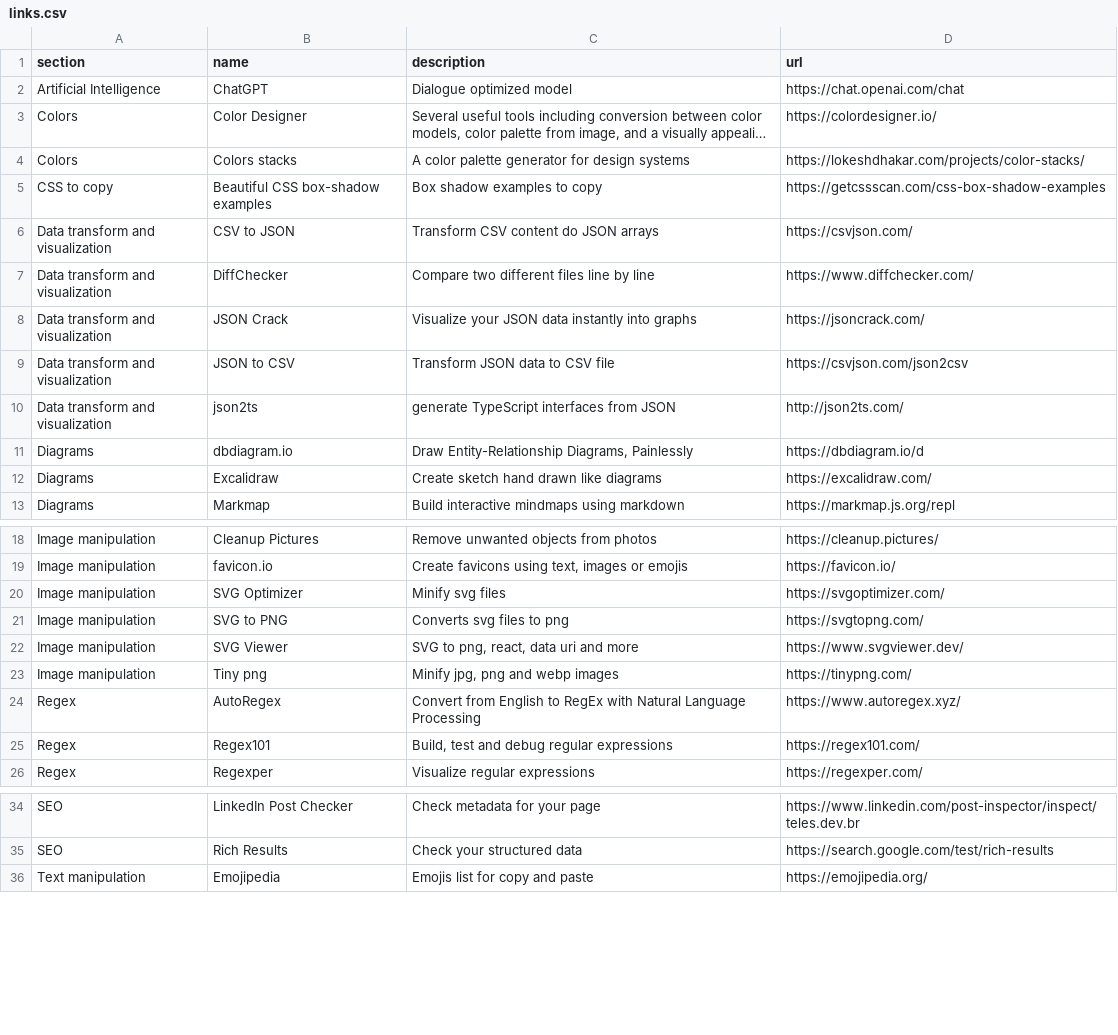
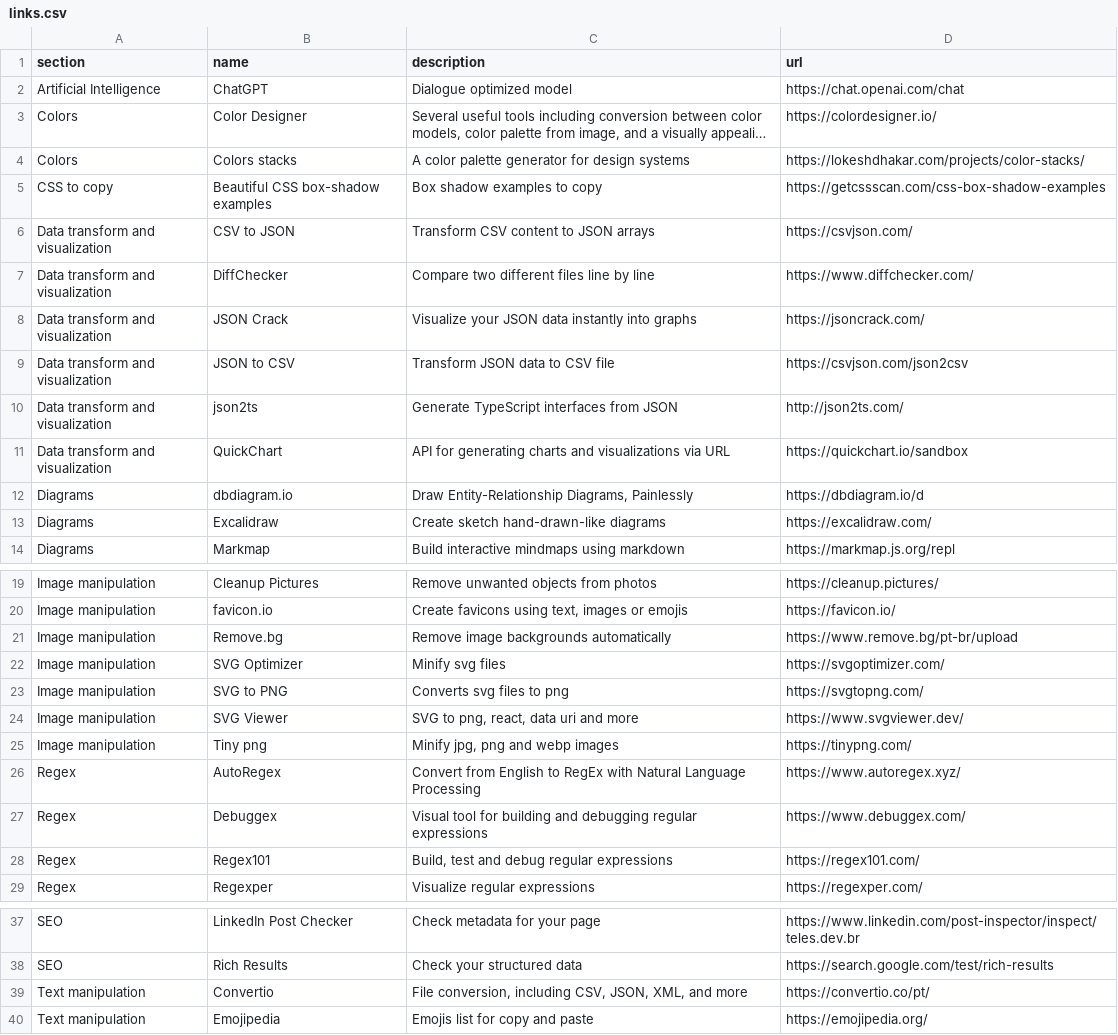
Before and after one commit to teles/awesome-online-tools, a CSV file: dist/links.csv, drawn as a sheet; only a part is shown, gaps mark what is left out; long unchanged cells end in ….

```diff
--- a/dist/links.csv
+++ b/dist/links.csv
@@ -5,3 +5,3 @@ section,name,description,url
 "CSS to copy","Beautiful CSS box-shadow examples","Box shadow examples to copy","https://getcssscan.com/css-box-shadow-examples"
-"Data transform and visualization","CSV to JSON","Transform CSV content do JSON arrays","https://csvjson.com/"
+"Data transform and visualization","CSV to JSON","Transform CSV content to JSON arrays","https://csvjson.com/"
 "Data transform and visualization","DiffChecker","Compare two different files line by line","https://www.diffchecker.com/"
@@ -9,5 +9,6 @@ section,name,description,url
 "Data transform and visualization","JSON to CSV","Transform JSON data to CSV file","https://csvjson.com/json2csv"
-"Data transform and visualization","json2ts","generate TypeScript interfaces from JSON","http://json2ts.com/"
+"Data transform and visualization","json2ts","Generate TypeScript interfaces from JSON","http://json2ts.com/"
+"Data transform and visualization","QuickChart","API for generating charts and visualizations via URL","https://quickchart.io/sandbox"
 "Diagrams","dbdiagram.io","Draw Entity-Relationship Diagrams, Painlessly","https://dbdiagram.io/d"
-"Diagrams","Excalidraw","Create sketch hand drawn like diagrams","https://excalidraw.com/"
+"Diagrams","Excalidraw","Create sketch hand-drawn-like diagrams","https://excalidraw.com/"
 "Diagrams","Markmap","Build interactive mindmaps using markdown","https://markmap.js.org/repl"
@@ -19,2 +20,3 @@ section,name,description,url
 "Image manipulation","favicon.io","Create favicons using text, images or emojis","https://favicon.io/"
+"Image manipulation","Remove.bg","Remove image backgrounds automatically","https://www.remove.bg/pt-br/upload"
 "Image manipulation","SVG Optimizer","Minify svg files","https://svgoptimizer.com/"
@@ -24,2 +26,3 @@ section,name,description,url
 "Regex","AutoRegex","Convert from English to RegEx with Natural Language Processing","https://www.autoregex.xyz/"
+"Regex","Debuggex","Visual tool for building and debugging regular expressions","https://www.debuggex.com/"
 "Regex","Regex101","Build, test and debug regular expressions","https://regex101.com/"
@@ -35,2 +38,3 @@ section,name,description,url
 "SEO","Rich Results","Check your structured data","https://search.google.com/test/rich-results"
+"Text manipulation","Convertio","File conversion, including CSV, JSON, XML, and more","https://convertio.co/pt/"
 "Text manipulation","Emojipedia","Emojis list for copy and paste","https://emojipedia.org/"
```
